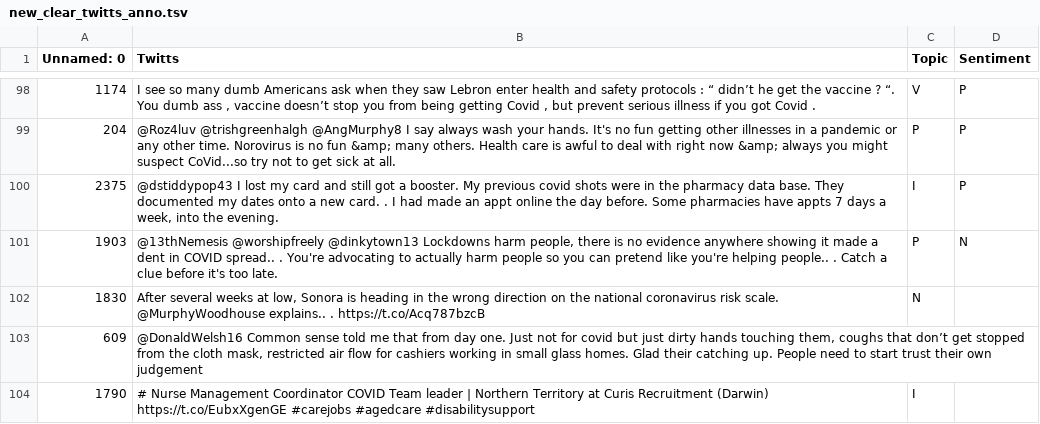
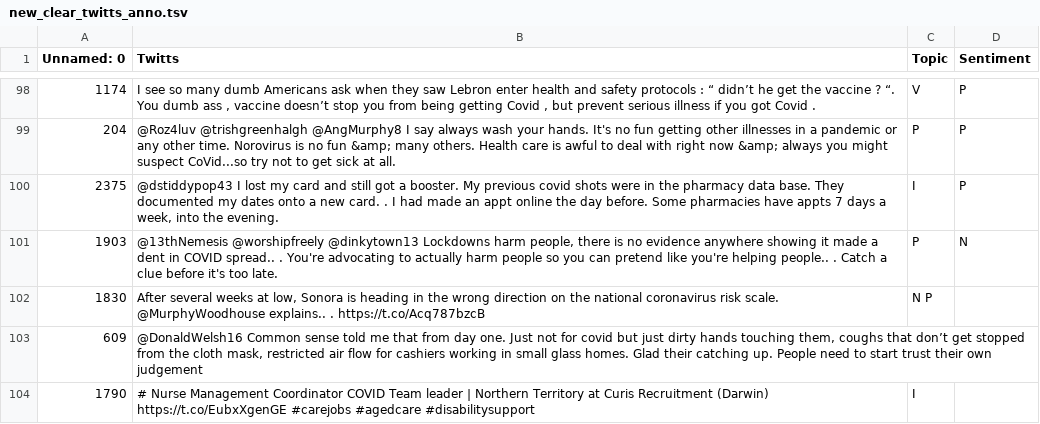
Before and after one commit to 42694647426/DataScience-Project, a TSV file: data/new_clear_twitts_anno.tsv, drawn as a sheet; only a part is shown, gaps mark what is left out.

Commit message:
Update new_clear_twitts_anno.tsv

```diff
--- a/data/new_clear_twitts_anno.tsv
+++ b/data/new_clear_twitts_anno.tsv
@@ -101,3 +101,3 @@ Unnamed: 0	Twitts	Topic	Sentiment
 1903	@13thNemesis @worshipfreely @dinkytown13 Lockdowns harm people, there is no evidence anywhere showing it made a dent in COVID spread.. . You're advocating to actually harm people so you can pretend like you're helping people.. . Catch a clue before it's too late.	P	N
-1830	After several weeks at low, Sonora is heading in the wrong direction on the national coronavirus risk scale. @MurphyWoodhouse explains.. . https://t.co/Acq787bzcB	N
+1830	After several weeks at low, Sonora is heading in the wrong direction on the national coronavirus risk scale. @MurphyWoodhouse explains.. . https://t.co/Acq787bzcB	N P
 609	@DonaldWelsh16 Common sense told me that from day one. Just not for covid but just dirty hands touching them, coughs that don’t get stopped from the cloth mask, restricted air flow for cashiers working in small glass homes. Glad their catching up. People need to start trust their own judgement		
```
